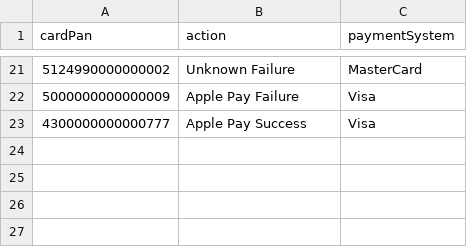
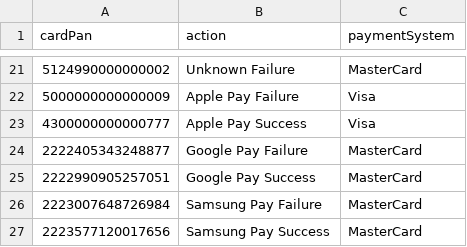
Before and after one commit to valitydev/proxy-mocketbank, a CSV file: src/main/resources/fixture/cards.csv, drawn as a sheet; only a part is shown, gaps mark what is left out; the diff names each change by its address in the sheet, - before the commit and + after, or states it on an @@ line.

Commit message:
PROX-165: added google pay and samsung pay (#25)
* PROX-165: added google pay and samsung pay

```diff
--- a/src/main/resources/fixture/cards.csv
+++ b/src/main/resources/fixture/cards.csv
+row 24: 2222405343248877 | Google Pay Failure | MasterCard
+row 25: 2222990905257051 | Google Pay Success | MasterCard
+row 26: 2223007648726984 | Samsung Pay Failure | MasterCard
+row 27: 2223577120017656 | Samsung Pay Success | MasterCard
```
Also changed, not shown: 4 other files.
